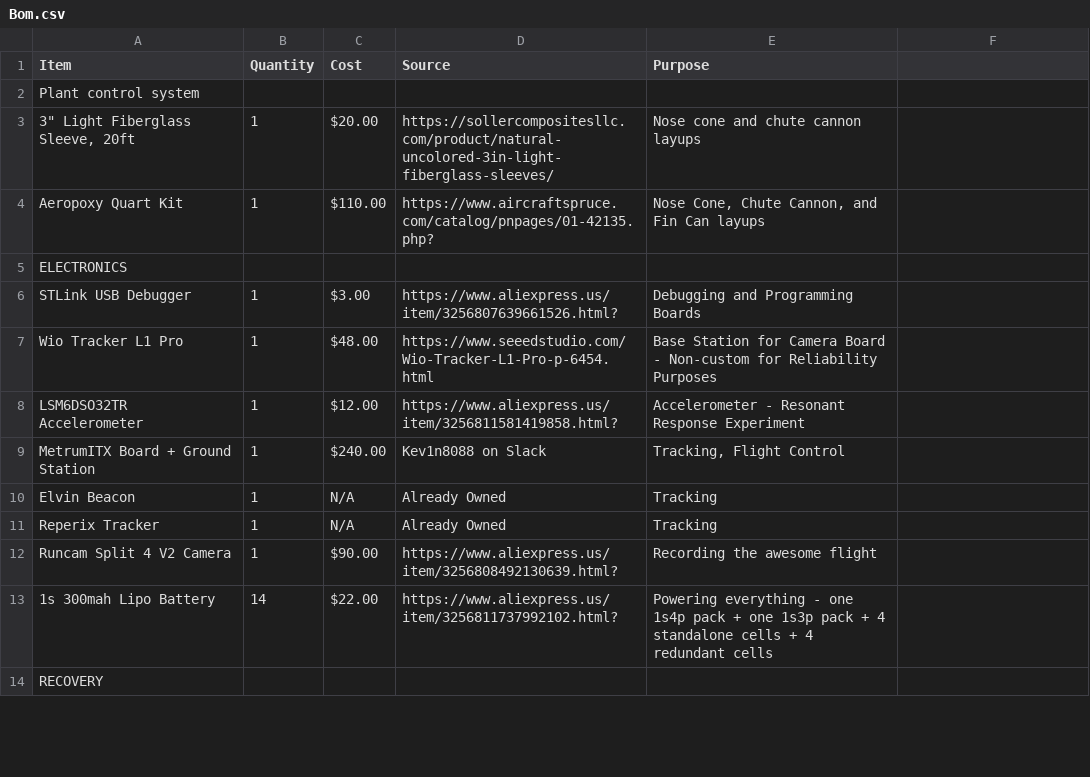
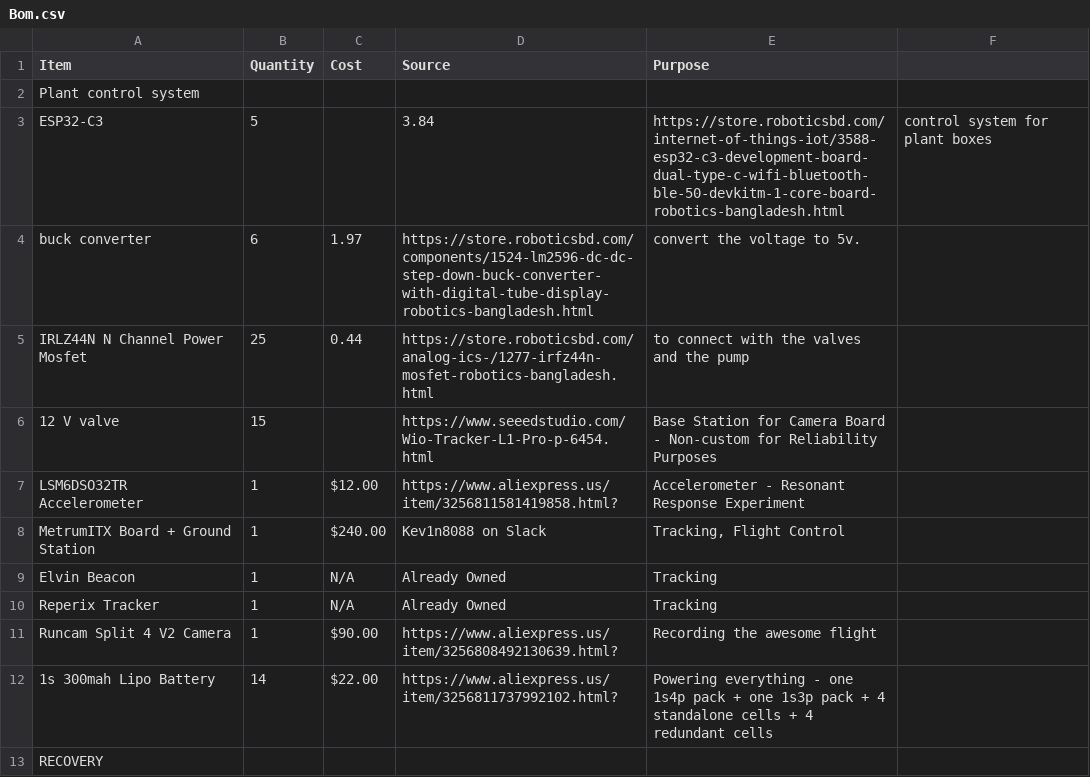
Before and after one commit to lamefhinix/WATTREE, a CSV file: Bom.csv, drawn as a sheet; only a part is shown.

Commit message:
Update Bom.csv

```diff
--- a/Bom.csv
+++ b/Bom.csv
@@ -2,7 +2,6 @@ Item,Quantity,Cost,Source,Purpose
 Plant control system,,,,
-"3"" Light Fiberglass Sleeve, 20ft",1,$20.00,https://sollercompositesllc.com/product/natural-uncolored-3in-light-fiberglass-sleeves/,Nose cone and chute cannon layups
-Aeropoxy Quart Kit,1,$110.00,https://www.aircraftspruce.com/catalog/pnpages/01-42135.php?,"Nose Cone, Chute Cannon, and Fin Can layups"
-ELECTRONICS,,,,
-STLink USB Debugger ,1,$3.00,https://www.aliexpress.us/item/3256807639661526.html?,Debugging and Programming Boards
-Wio Tracker L1 Pro,1,$48.00,https://www.seeedstudio.com/Wio-Tracker-L1-Pro-p-6454.html,Base Station for Camera Board - Non-custom for Reliability Purposes
+ESP32-C3,5,,3.84,https://store.roboticsbd.com/internet-of-things-iot/3588-esp32-c3-development-board-dual-type-c-wifi-bluetooth-ble-50-devkitm-1-core-board-robotics-bangladesh.html, control system for plant boxes
+buck converter,6,1.97,https://store.roboticsbd.com/components/1524-lm2596-dc-dc-step-down-buck-converter-with-digital-tube-display-robotics-bangladesh.html, convert the voltage to 5v.
+IRLZ44N N Channel Power Mosfet ,25,0.44,https://store.roboticsbd.com/analog-ics-/1277-irfz44n-mosfet-robotics-bangladesh.html, to connect with the valves and the pump
+12 V valve,15,,https://www.seeedstudio.com/Wio-Tracker-L1-Pro-p-6454.html,Base Station for Camera Board - Non-custom for Reliability Purposes
 LSM6DSO32TR Accelerometer,1,$12.00,https://www.aliexpress.us/item/3256811581419858.html?,Accelerometer - Resonant Response Experiment
```
